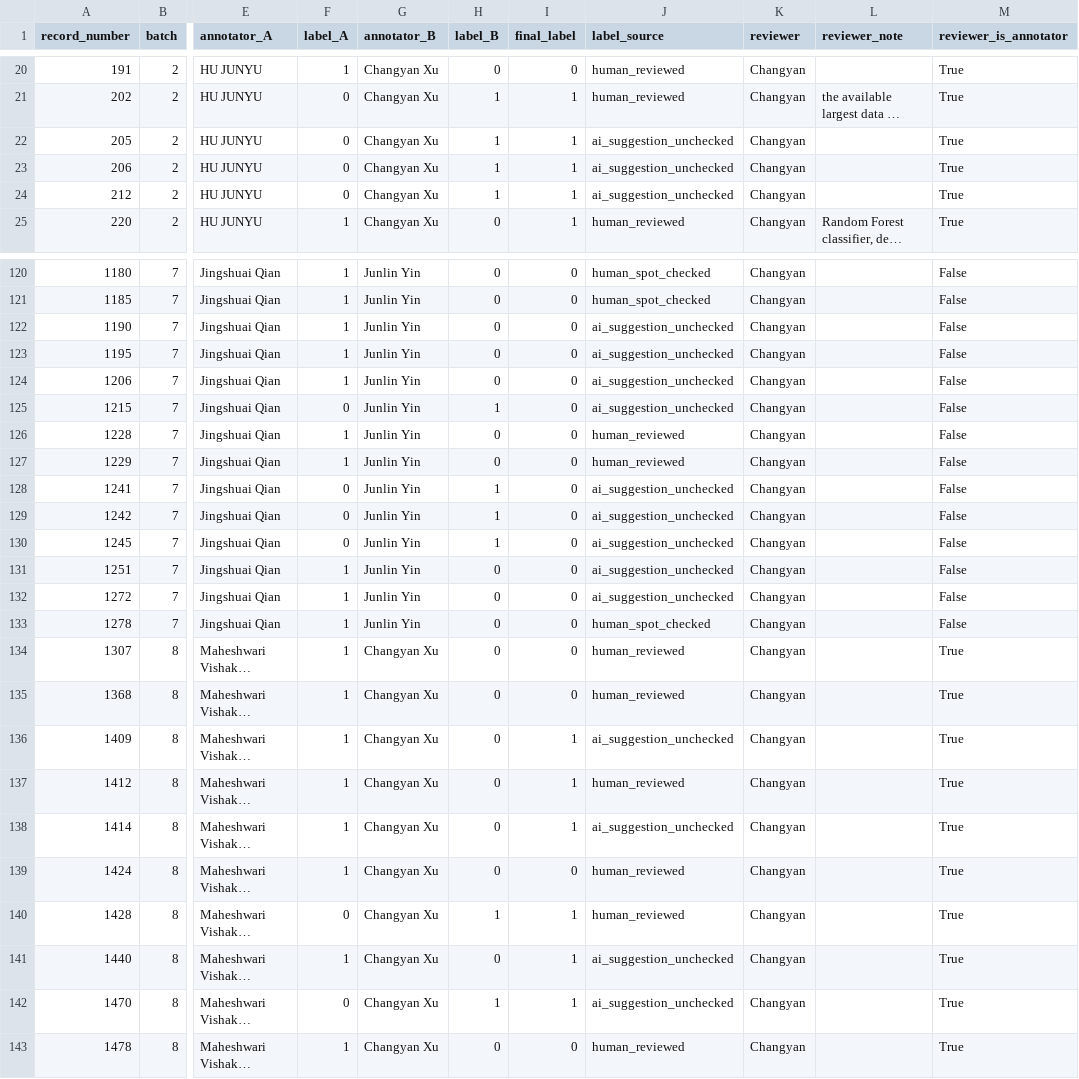
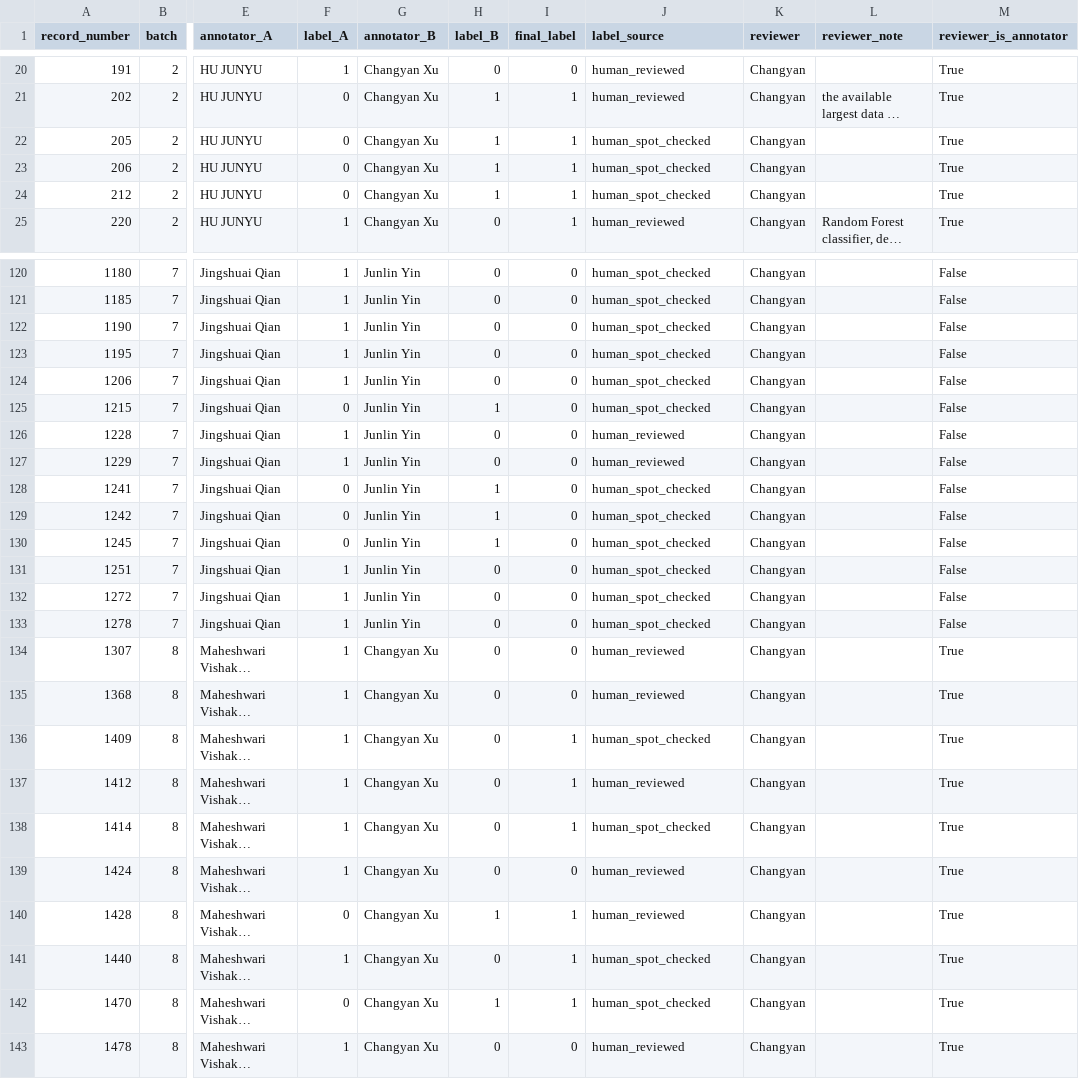
Before and after one commit to CodeByVish/papergap-rag, a CSV file: data/gold/p6/final/resolved_labels.csv, drawn as a sheet; only a part is shown, gaps mark what is left out; long unchanged cells end in …; the diff covers the shown part only; the diff names each change by its address in the sheet, - before the commit and + after, or states it on an @@ line.

Commit message:
human_spot_checked 66

```diff
--- a/data/gold/p6/final/resolved_labels.csv
+++ b/data/gold/p6/final/resolved_labels.csv
-J22:J24 (label_source): ai_suggestion_unchecked
+J22:J24 (label_source): human_spot_checked
-J122:J125 (label_source): ai_suggestion_unchecked
+J122:J125 (label_source): human_spot_checked
-J128:J132 (label_source): ai_suggestion_unchecked
+J128:J132 (label_source): human_spot_checked
-J136 (label_source): ai_suggestion_unchecked
+J136 (label_source): human_spot_checked
-J138 (label_source): ai_suggestion_unchecked
+J138 (label_source): human_spot_checked
-J141:J142 (label_source): ai_suggestion_unchecked
+J141:J142 (label_source): human_spot_checked
```
Also changed, not shown: 50 edited cells elsewhere in this file, 4 other files.
